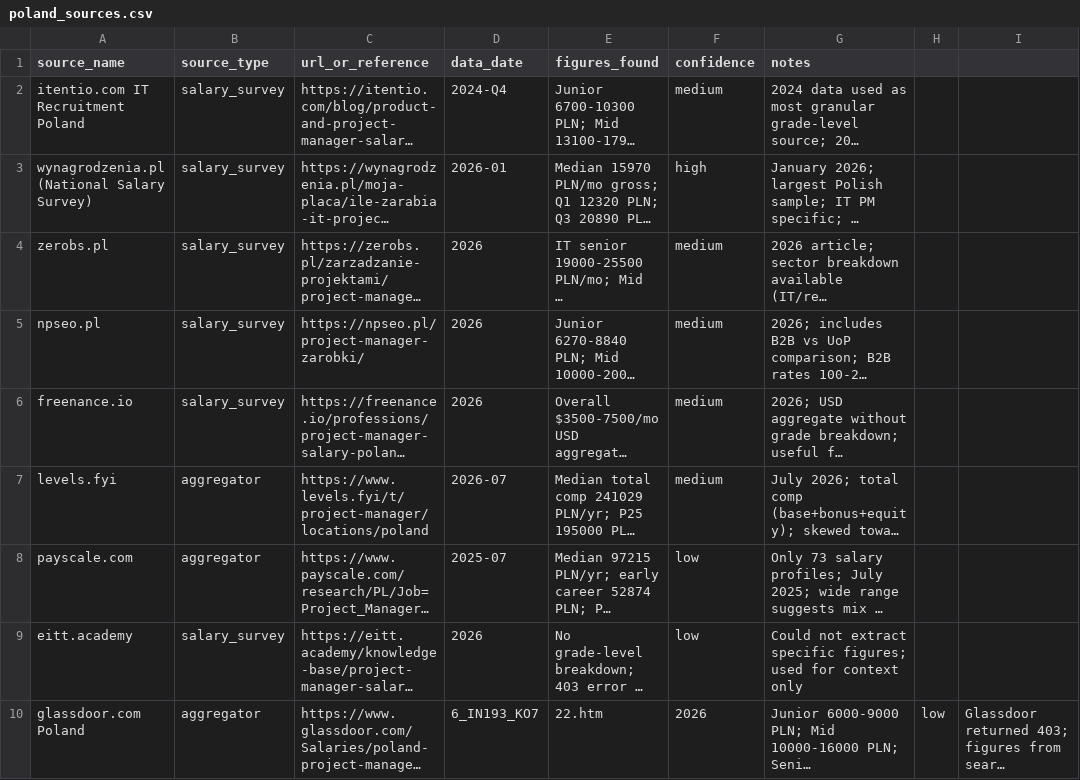
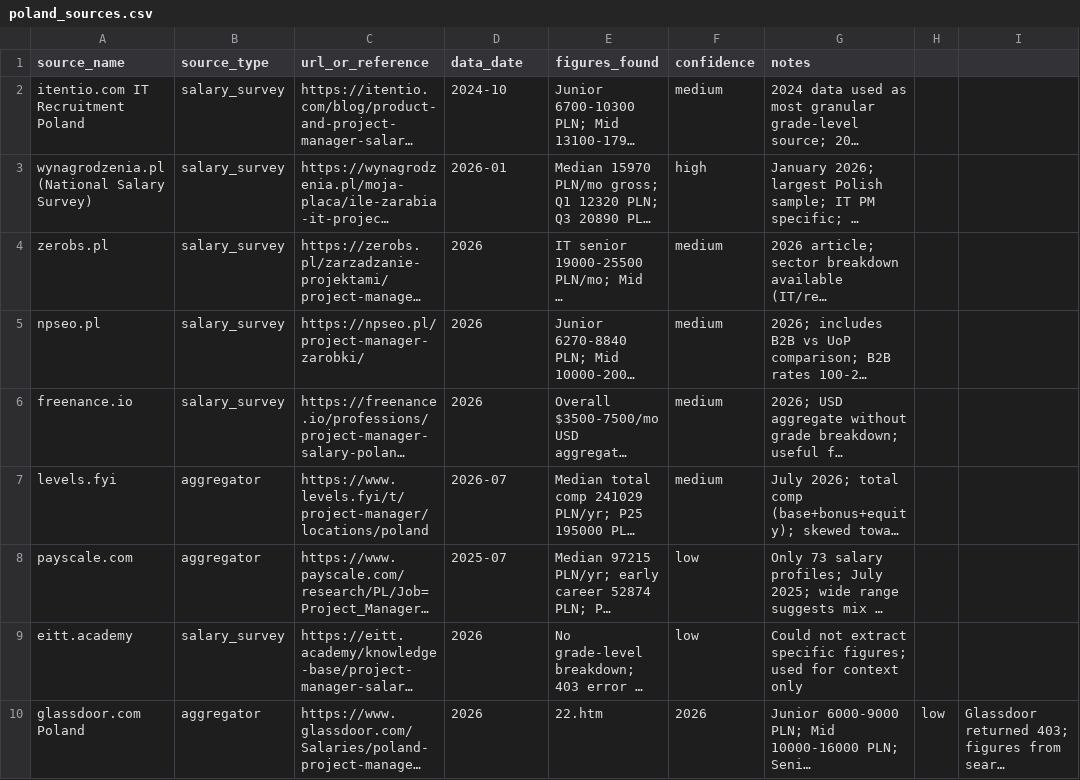
Before and after one commit to dariavn/salary-dashboard, a CSV file: data/csv/project_manager/poland_sources.csv, drawn as a sheet; long unchanged cells end in …; the diff names each change by its address in the sheet, - before the commit and + after, or states it on an @@ line.

```diff
--- a/data/csv/project_manager/poland_sources.csv
+++ b/data/csv/project_manager/poland_sources.csv
-D2 (data_date): 2024-Q4
+D2 (data_date): 2024-10
-D10 (data_date): 6_IN193_KO7
+D10 (data_date): 2026
```
Also changed, not shown: data/csv/project_manager/belarus_sources.csv, data/csv/project_manager/cyprus_sources.csv, 6 other files.
